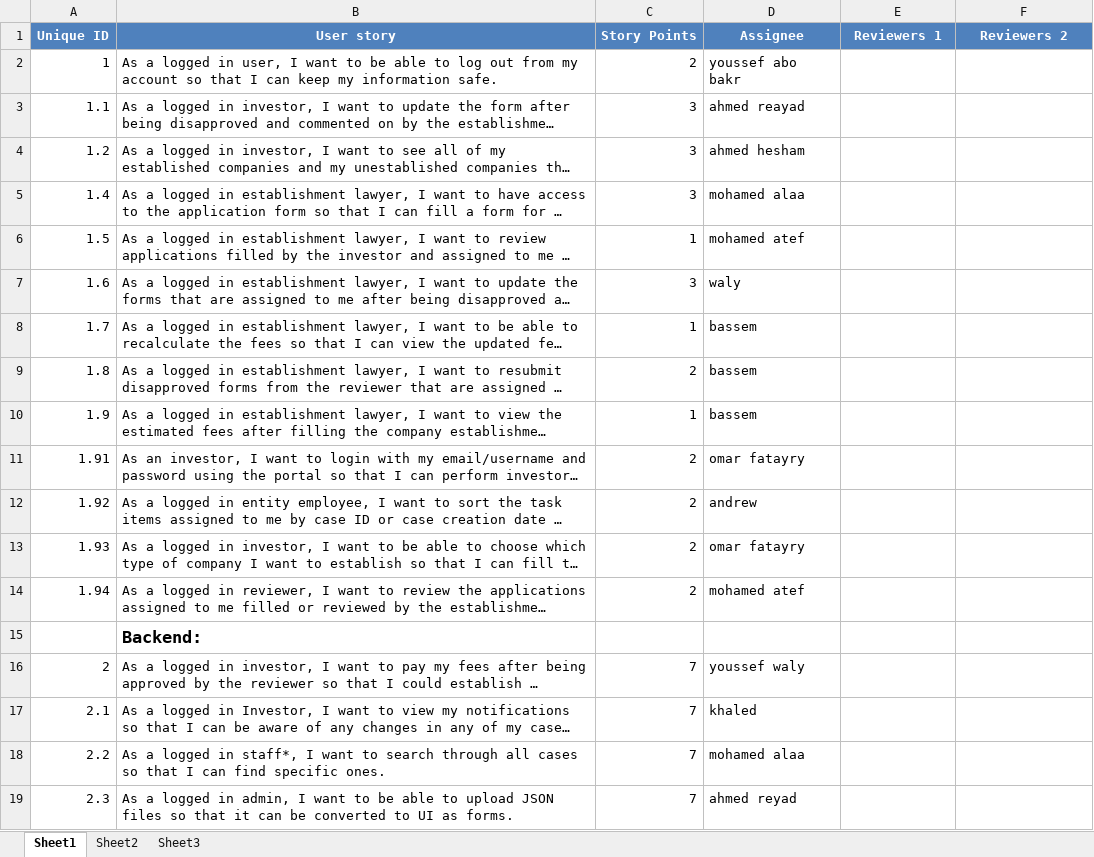
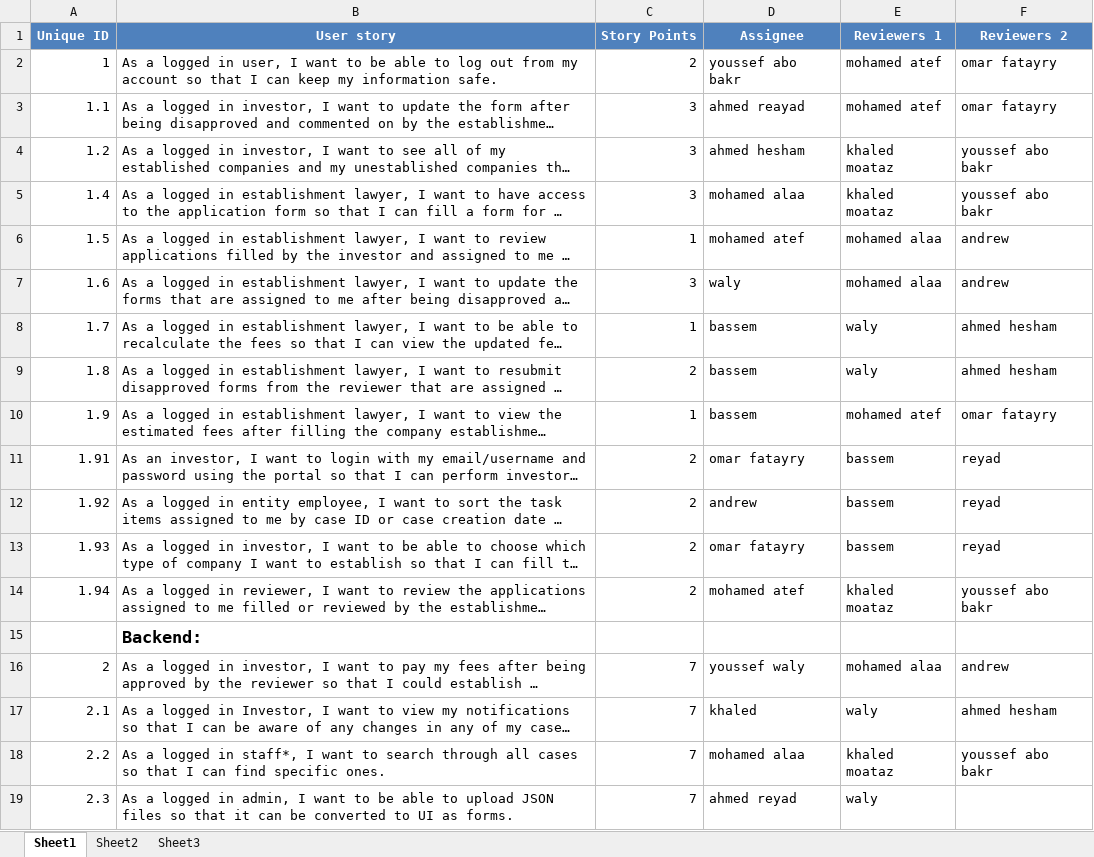
Before and after one commit to SE-GUC/Brogrammers, an Excel workbook: Sprint5_Backlog.xlsx, sheet Sheet1, drawn as a sheet; long unchanged cells end in …; values as stored, in another font and other column widths than the file's, no borders; the diff names each change by its address in the sheet, - before the commit and + after, or states it on an @@ line.

Commit message:
Add files via upload

```diff
--- a/Sprint5_Backlog.xlsx (sheet Sheet1)
+++ b/Sprint5_Backlog.xlsx (sheet Sheet1)
-E2:E3 (Reviewers 1): (empty)
+E2:E3 (Reviewers 1): mohamed atef
-F2:F3 (Reviewers 2): (empty)
+F2:F3 (Reviewers 2): omar fatayry
-E4:E5 (Reviewers 1): (empty)
+E4:E5 (Reviewers 1): khaled moataz
-F4:F5 (Reviewers 2): (empty)
+F4:F5 (Reviewers 2): youssef abo bakr
-E6:E7 (Reviewers 1): (empty)
+E6:E7 (Reviewers 1): mohamed alaa
-F6:F7 (Reviewers 2): (empty)
+F6:F7 (Reviewers 2): andrew
-E8:E9 (Reviewers 1): (empty)
+E8:E9 (Reviewers 1): waly
-F8:F9 (Reviewers 2): (empty)
+F8:F9 (Reviewers 2): ahmed hesham
-E10 (Reviewers 1): (empty)
+E10 (Reviewers 1): mohamed atef
-F10 (Reviewers 2): (empty)
+F10 (Reviewers 2): omar fatayry
-E11:E13 (Reviewers 1): (empty)
+E11:E13 (Reviewers 1): bassem
-F11:F13 (Reviewers 2): (empty)
+F11:F13 (Reviewers 2): reyad
-E14 (Reviewers 1): (empty)
+E14 (Reviewers 1): khaled moataz
-F14 (Reviewers 2): (empty)
+F14 (Reviewers 2): youssef abo bakr
-E16 (Reviewers 1): (empty)
+E16 (Reviewers 1): mohamed alaa
-F16 (Reviewers 2): (empty)
+F16 (Reviewers 2): andrew
-E17 (Reviewers 1): (empty)
+E17 (Reviewers 1): waly
-F17 (Reviewers 2): (empty)
+F17 (Reviewers 2): ahmed hesham
-E18 (Reviewers 1): (empty)
+E18 (Reviewers 1): khaled moataz
-F18 (Reviewers 2): (empty)
+F18 (Reviewers 2): youssef abo bakr
-E19 (Reviewers 1): (empty)
+E19 (Reviewers 1): waly
```
